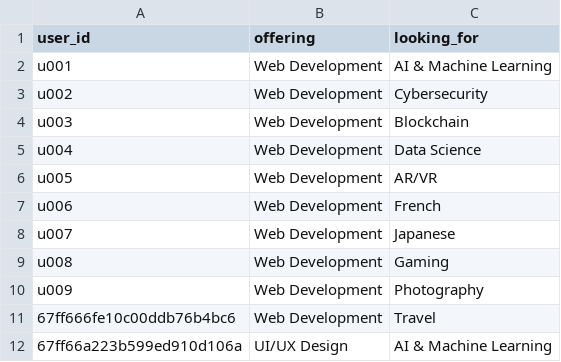
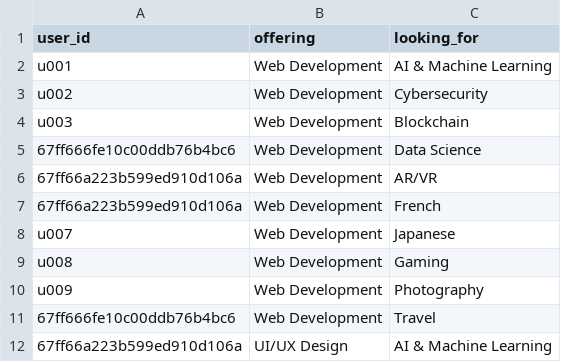
Before and after one commit to YosrMekkii/FullStackJS_project, a CSV file: piBackEnd/data/proposals.csv, drawn as a sheet; only a part is shown.

```diff
--- a/piBackEnd/data/proposals.csv
+++ b/piBackEnd/data/proposals.csv
@@ -4,5 +4,5 @@ u002,Web Development,Cybersecurity
 u003,Web Development,Blockchain
-u004,Web Development,Data Science
-u005,Web Development,AR/VR
-u006,Web Development,French
+67ff666fe10c00ddb76b4bc6,Web Development,Data Science
+67ff66a223b599ed910d106a,Web Development,AR/VR
+67ff66a223b599ed910d106a,Web Development,French
 u007,Web Development,Japanese
```
Also changed, not shown: 4 other files.
